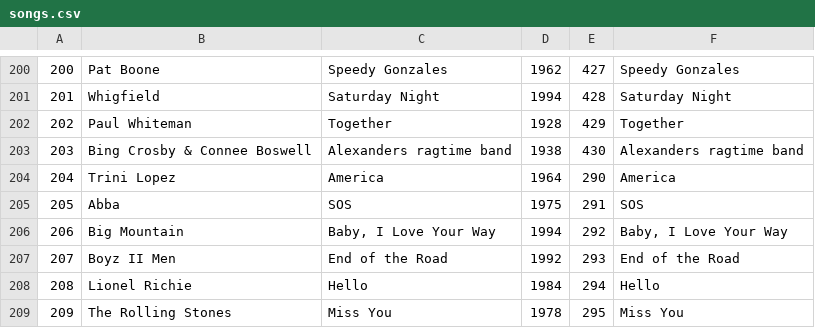
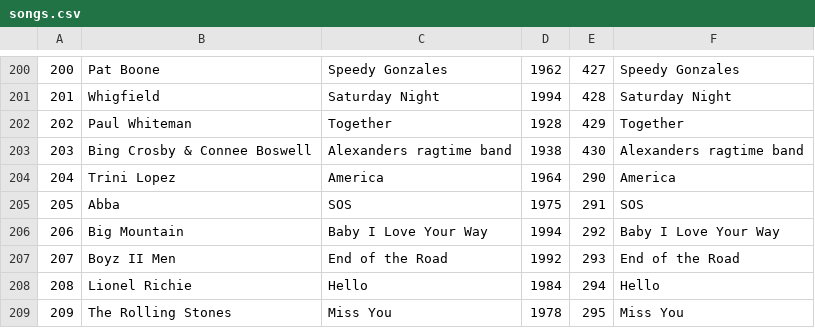
Before and after one commit to Stratio/stratio-connector-hdfs, a CSV file: src/main/resources/songs.csv, drawn as a sheet; only a part is shown, gaps mark what is left out; the diff covers the shown part only.

```diff
--- a/src/main/resources/songs.csv
+++ b/src/main/resources/songs.csv
@@ -205,3 +205,3 @@
 205,Abba,SOS,1975,291,SOS
-206,Big Mountain,"Baby, I Love Your Way",1994,292,"Baby, I Love Your Way"
+206,Big Mountain,Baby I Love Your Way,1994,292,Baby I Love Your Way
 207,Boyz II Men,End of the Road,1992,293,End of the Road
```
Also changed, not shown: 11 edited cells elsewhere in this file, 5 other files.
